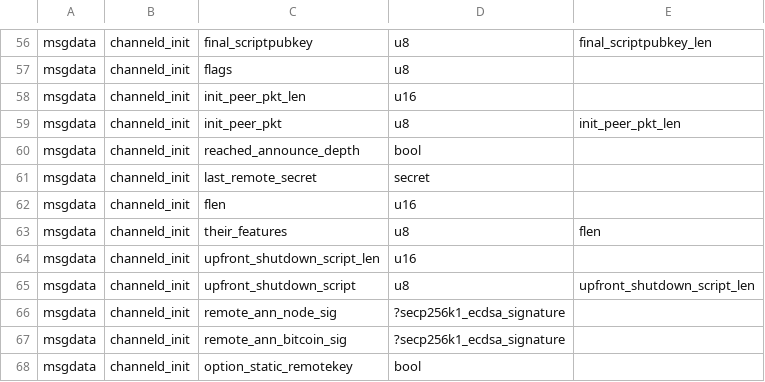
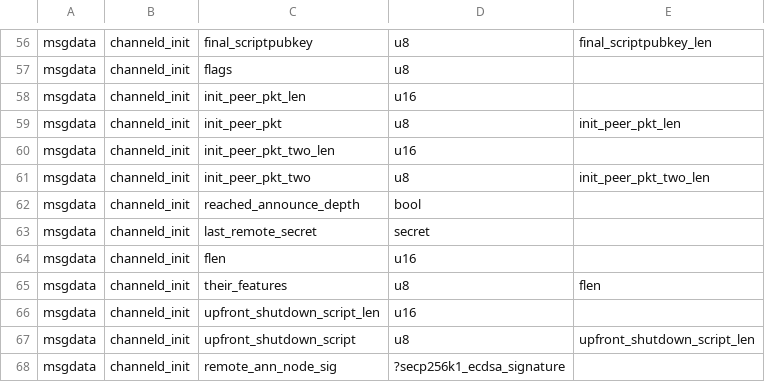
Before and after one commit to ElementsProject/lightning, a CSV file: channeld/channeld_wire.csv, drawn as a sheet; only a part is shown, gaps mark what is left out; the shorter side is filled out with more unchanged rows; the diff names each change by its address in the sheet, - before the commit and + after, or states it on an @@ line.

Commit message:
opening: pass two messages to channeld to send to peer
v2 of channel establishment, in the accpeter case, now sends 2 messages
to our peer after saving the information to disk (our commitment
signatures and our funding transaction signatures)

```diff
--- a/channeld/channeld_wire.csv
+++ b/channeld/channeld_wire.csv
+row 60: msgdata | channeld_init | init_peer_pkt_two_len | u16
+row 61: msgdata | channeld_init | init_peer_pkt_two | u8 | init_peer_pkt_two_len
```
Also changed, not shown: 12 other files.
